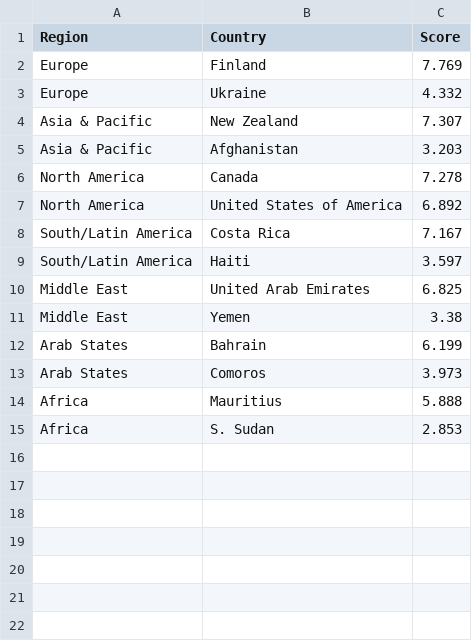
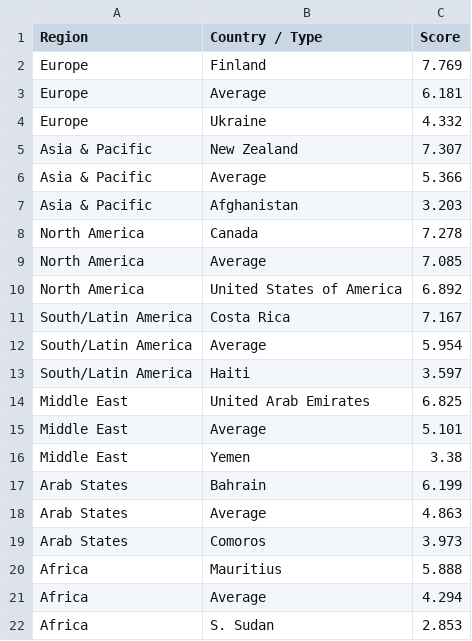
Before and after one commit to Averiandith/FIT3179, a CSV file: assignment_playground/Dataset/2019_region_best_worst_country.csv, drawn as a sheet.

```diff
--- a/assignment_playground/Dataset/2019_region_best_worst_country.csv
+++ b/assignment_playground/Dataset/2019_region_best_worst_country.csv
@@ -1,15 +1,22 @@
-Region,Country,Score
+Region,Country / Type,Score
 Europe,Finland,7.769
+Europe,Average,6.181
 Europe,Ukraine,4.332
 Asia & Pacific,New Zealand,7.307
+Asia & Pacific,Average,5.366
 Asia & Pacific,Afghanistan,3.203
 North America,Canada,7.278
+North America,Average,7.085
 North America,United States of America,6.892
 South/Latin America,Costa Rica,7.167
+South/Latin America,Average,5.954
 South/Latin America,Haiti,3.597
 Middle East,United Arab Emirates,6.825
+Middle East,Average,5.101
 Middle East,Yemen,3.38
 Arab States,Bahrain,6.199
+Arab States,Average,4.863
 Arab States,Comoros,3.973
 Africa,Mauritius,5.888
+Africa,Average,4.294
 Africa,S. Sudan,2.853
```
Also changed, not shown: 4 other files.
